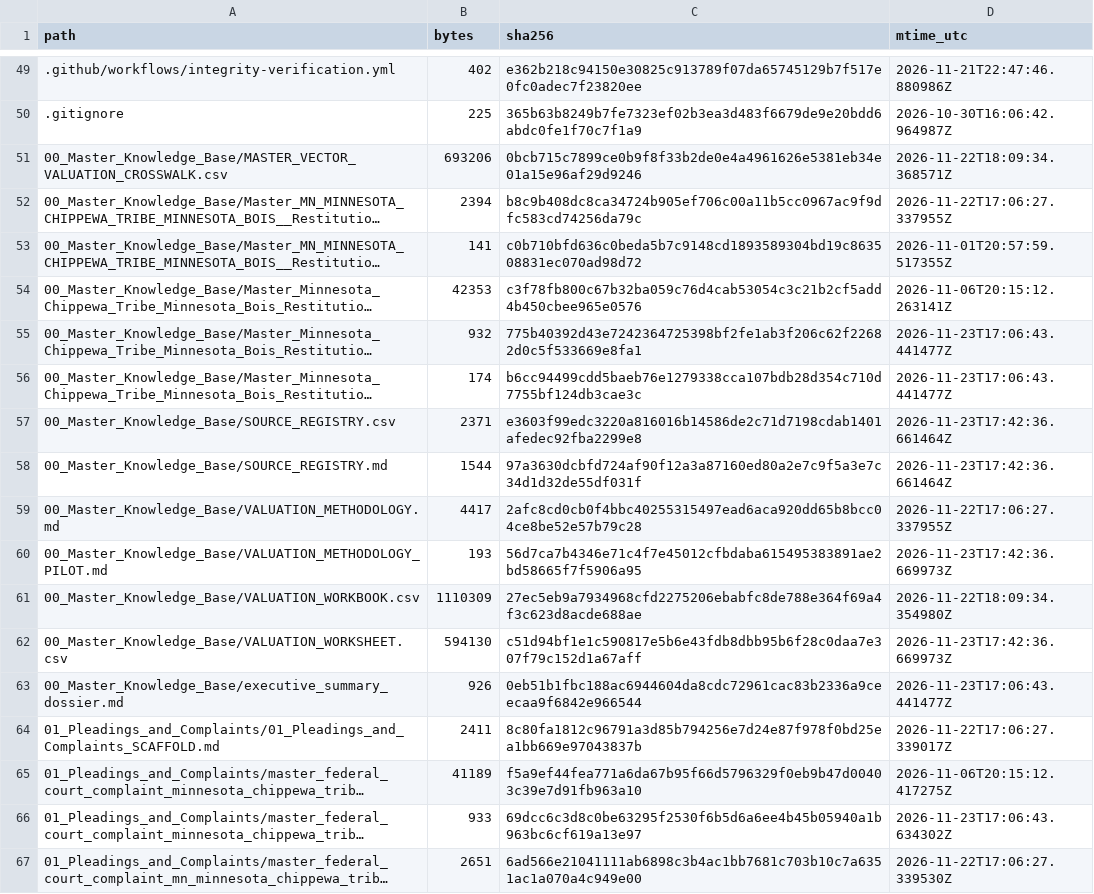
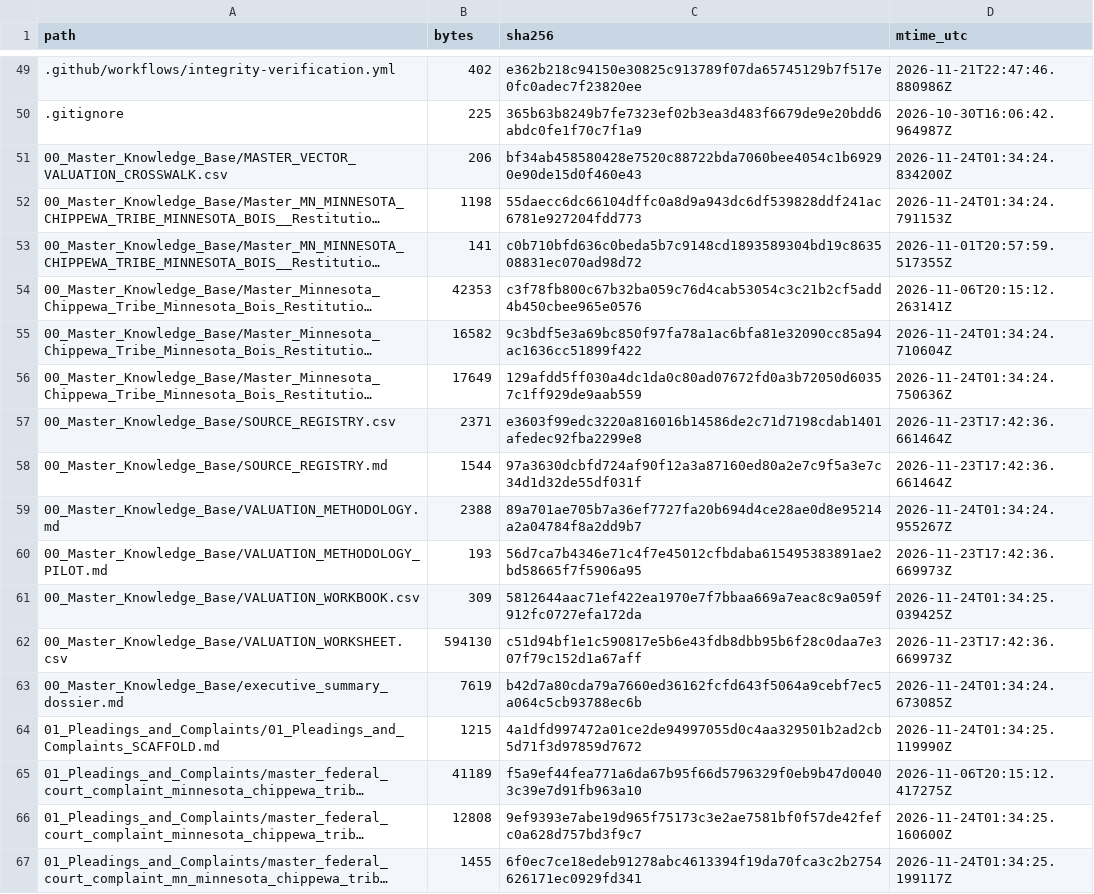
Before and after one commit to GlobalRestitutionAlliance/turtle-island-us-mn-minnesota-chippewa-tribe-minnesota-bois--master-litigation, a CSV file: 99_Archives_and_Manifests/MANIFEST_SHA256.csv, drawn as a sheet; only a part is shown, gaps mark what is left out; long unchanged cells end in …; the diff covers the shown part only; the diff names each change by its address in the sheet, - before the commit and + after, or states it on an @@ line.

```diff
--- a/99_Archives_and_Manifests/MANIFEST_SHA256.csv
+++ b/99_Archives_and_Manifests/MANIFEST_SHA256.csv
-B51 (bytes): 693206
+B51 (bytes): 206
-C51 (sha256): 0bcb715c7899ce0b9f8f33b2de0e4a4961626e5381eb34e01a15e96af29d9246
+C51 (sha256): bf34ab458580428e7520c88722bda7060bee4054c1b69290e90de15d0f460e43
-D51 (mtime_utc): 2026-11-22T18:09:34.368571Z
+D51 (mtime_utc): 2026-11-24T01:34:24.834200Z
-B52 (bytes): 2394
+B52 (bytes): 1198
-C52 (sha256): b8c9b408dc8ca34724b905ef706c00a11b5cc0967ac9f9dfc583cd74256da79c
+C52 (sha256): 55daecc6dc66104dffc0a8d9a943dc6df539828ddf241ac6781e927204fdd773
-D52 (mtime_utc): 2026-11-22T17:06:27.337955Z
+D52 (mtime_utc): 2026-11-24T01:34:24.791153Z
-B55 (bytes): 932
+B55 (bytes): 16582
-C55 (sha256): 775b40392d43e7242364725398bf2fe1ab3f206c62f22682d0c5f533669e8fa1
+C55 (sha256): 9c3bdf5e3a69bc850f97fa78a1ac6bfa81e32090cc85a94ac1636cc51899f422
-D55 (mtime_utc): 2026-11-23T17:06:43.441477Z
+D55 (mtime_utc): 2026-11-24T01:34:24.710604Z
-B56 (bytes): 174
+B56 (bytes): 17649
-C56 (sha256): b6cc94499cdd5baeb76e1279338cca107bdb28d354c710d7755bf124db3cae3c
+C56 (sha256): 129afdd5ff030a4dc1da0c80ad07672fd0a3b72050d60357c1ff929de9aab559
-D56 (mtime_utc): 2026-11-23T17:06:43.441477Z
+D56 (mtime_utc): 2026-11-24T01:34:24.750636Z
-B59 (bytes): 4417
+B59 (bytes): 2388
-C59 (sha256): 2afc8cd0cb0f4bbc40255315497ead6aca920dd65b8bcc04ce8be52e57b79c28
+C59 (sha256): 89a701ae705b7a36ef7727fa20b694d4ce28ae0d8e95214a2a04784f8a2dd9b7
-D59 (mtime_utc): 2026-11-22T17:06:27.337955Z
+D59 (mtime_utc): 2026-11-24T01:34:24.955267Z
-B61 (bytes): 1110309
+B61 (bytes): 309
-C61 (sha256): 27ec5eb9a7934968cfd2275206ebabfc8de788e364f69a4f3c623d8acde688ae
+C61 (sha256): 5812644aac71ef422ea1970e7f7bbaa669a7eac8c9a059f912fc0727efa172da
-D61 (mtime_utc): 2026-11-22T18:09:34.354980Z
+D61 (mtime_utc): 2026-11-24T01:34:25.039425Z
-B63 (bytes): 926
+B63 (bytes): 7619
-C63 (sha256): 0eb51b1fbc188ac6944604da8cdc72961cac83b2336a9ceecaa9f6842e966544
+C63 (sha256): b42d7a80cda79a7660ed36162fcfd643f5064a9cebf7ec5a064c5cb93788ec6b
-D63 (mtime_utc): 2026-11-23T17:06:43.441477Z
+D63 (mtime_utc): 2026-11-24T01:34:24.673085Z
-B64 (bytes): 2411
+B64 (bytes): 1215
-C64 (sha256): 8c80fa1812c96791a3d85b794256e7d24e87f978f0bd25ea1bb669e97043837b
+C64 (sha256): 4a1dfd997472a01ce2de94997055d0c4aa329501b2ad2cb5d71f3d97859d7672
-D64 (mtime_utc): 2026-11-22T17:06:27.339017Z
+D64 (mtime_utc): 2026-11-24T01:34:25.119990Z
-B66 (bytes): 933
+B66 (bytes): 12808
-C66 (sha256): 69dcc6c3d8c0be63295f2530f6b5d6a6ee4b45b05940a1b963bc6cf619a13e97
+C66 (sha256): 9ef9393e7abe19d965f75173c3e2ae7581bf0f57de42fefc0a628d757bd3f9c7
-D66 (mtime_utc): 2026-11-23T17:06:43.634302Z
+D66 (mtime_utc): 2026-11-24T01:34:25.160600Z
-B67 (bytes): 2651
+B67 (bytes): 1455
-C67 (sha256): 6ad566e21041111ab6898c3b4ac1bb7681c703b10c7a6351ac1a070a4c949e00
+C67 (sha256): 6f0ec7ce18edeb91278abc4613394f19da70fca3c2b2754626171ec0929fd341
-D67 (mtime_utc): 2026-11-22T17:06:27.339530Z
+D67 (mtime_utc): 2026-11-24T01:34:25.199117Z
```
Also changed, not shown: 80 edited cells elsewhere in this file, 37 other files.
